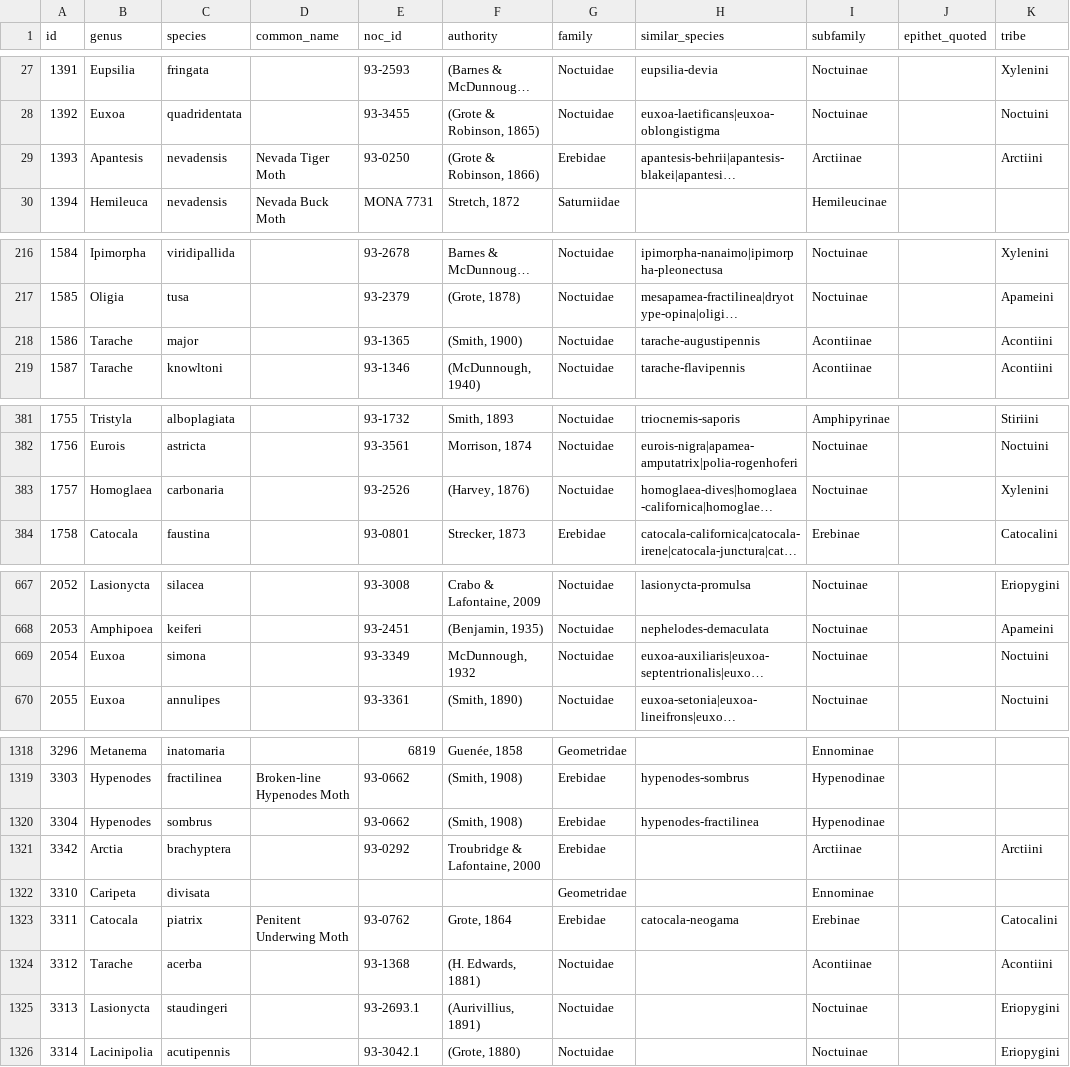
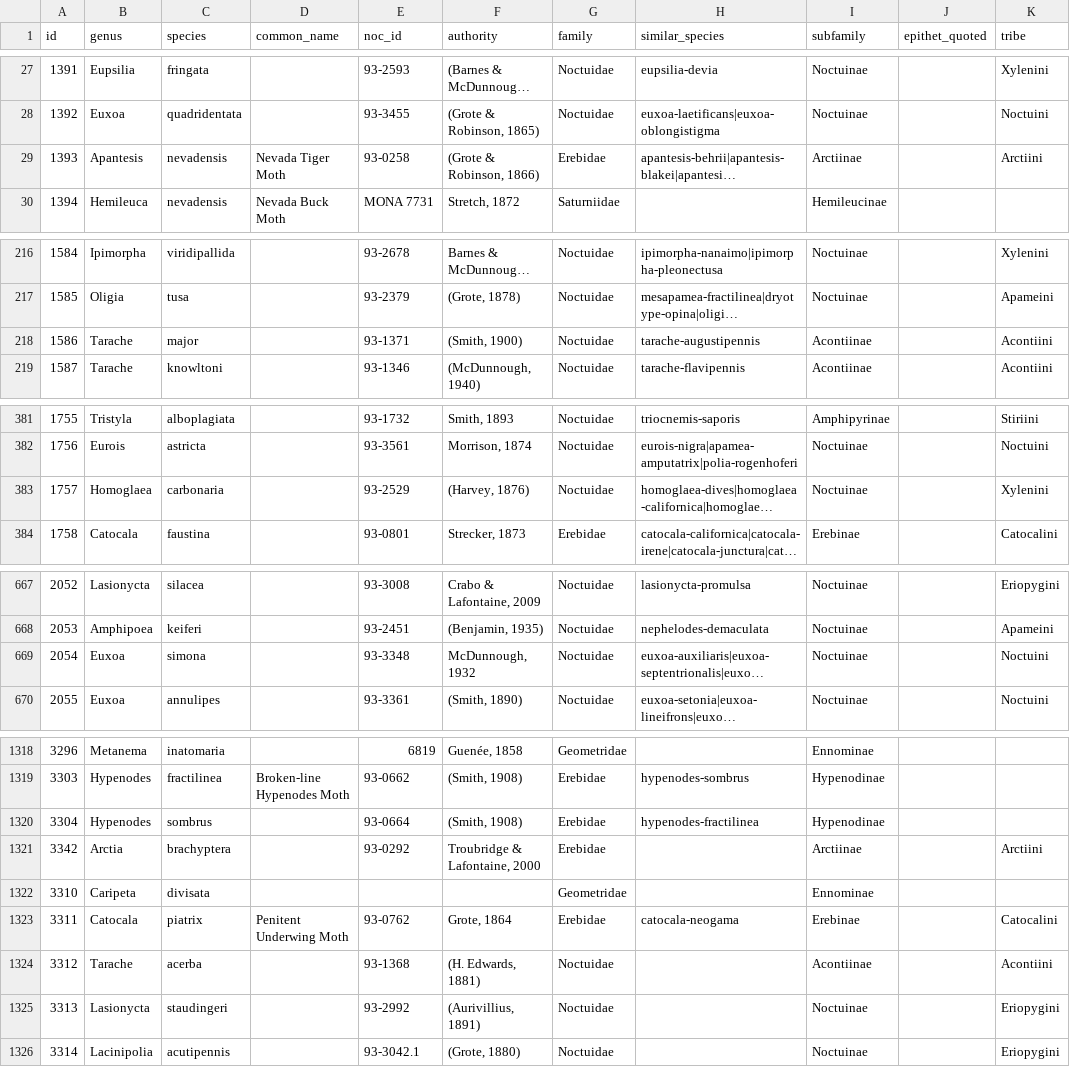
Before and after one commit to pnwinsects/pnwmoths, a CSV file: data/species.csv, drawn as a sheet; only a part is shown, gaps mark what is left out; long unchanged cells end in …; the diff covers the shown part only; the diff names each change by its address in the sheet, - before the commit and + after, or states it on an @@ line.

```diff
--- a/data/species.csv
+++ b/data/species.csv
-E29 (noc_id): 93-0250
+E29 (noc_id): 93-0258
-E218 (noc_id): 93-1365
+E218 (noc_id): 93-1371
-E383 (noc_id): 93-2526
+E383 (noc_id): 93-2529
-E669 (noc_id): 93-3349
+E669 (noc_id): 93-3348
-E1320 (noc_id): 93-0662
+E1320 (noc_id): 93-0664
-E1325 (noc_id): 93-2693.1
+E1325 (noc_id): 93-2992
```
Also changed, not shown: 1 edited cell elsewhere in this file, 1 other file.
